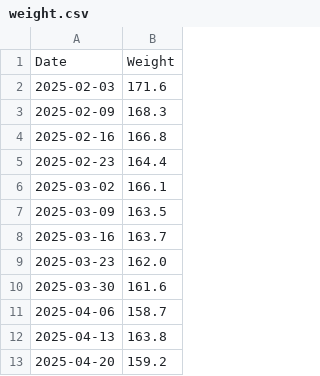
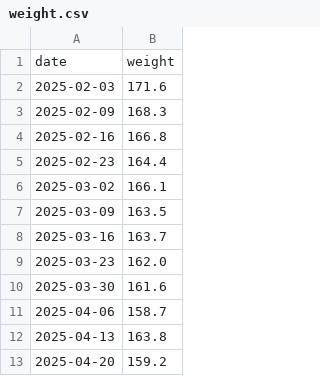
Before and after one commit to mi-cawber/body_metrics_vis, a CSV file: weight.csv, drawn as a sheet; removed rows and columns are numbered as before the commit, all else as after; the diff names each change by its address in the sheet, - before the commit and + after, or states it on an @@ line.

```diff
--- a/weight.csv
+++ b/weight.csv
-row 1: Date | Weight
+row 1: date | weight
```
Also changed, not shown: muscle_mass.csv, 10 other files.
